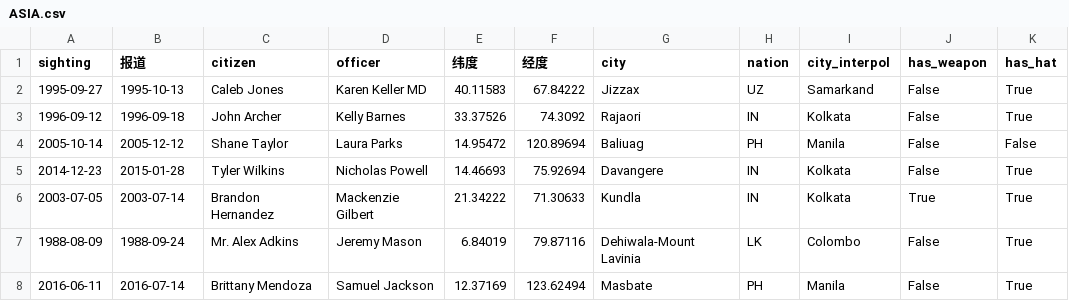
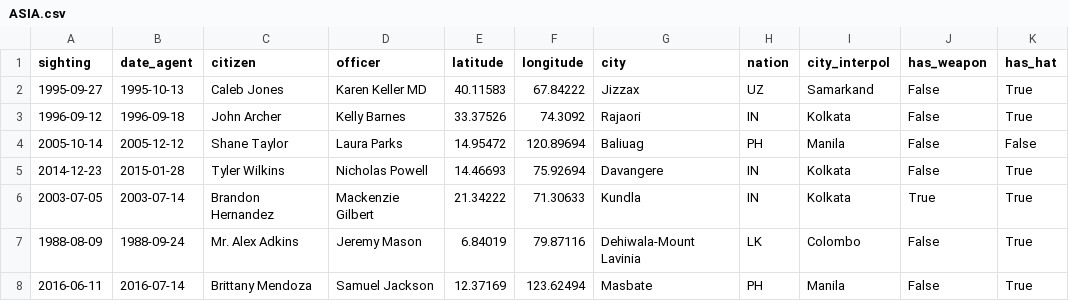
Before and after one commit to Ade1524/dbt_where_is_carmen_test, a CSV file: seeds/ASIA.csv, drawn as a sheet; only a part is shown; the diff names each change by its address in the sheet, - before the commit and + after, or states it on an @@ line.

Commit message:
Modified 2 (Asia and Europe) csv file headers

```diff
--- a/seeds/ASIA.csv
+++ b/seeds/ASIA.csv
-B1: 报道
+B1: date_agent
-E1: 纬度
+E1: latitude
-F1: 经度
+F1: longitude
```
Also changed, not shown: seeds/EUROPE.csv.
